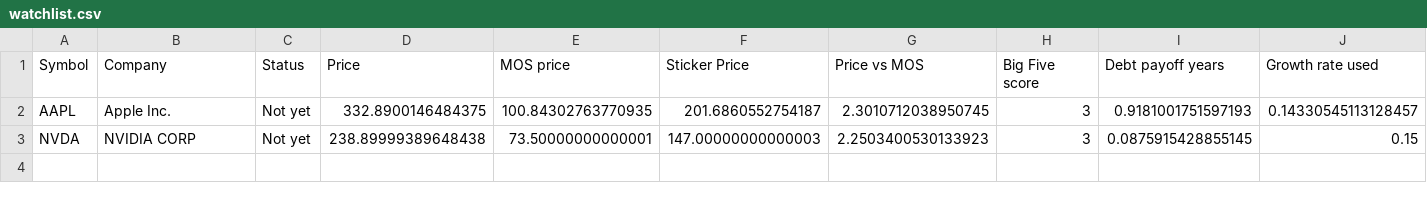
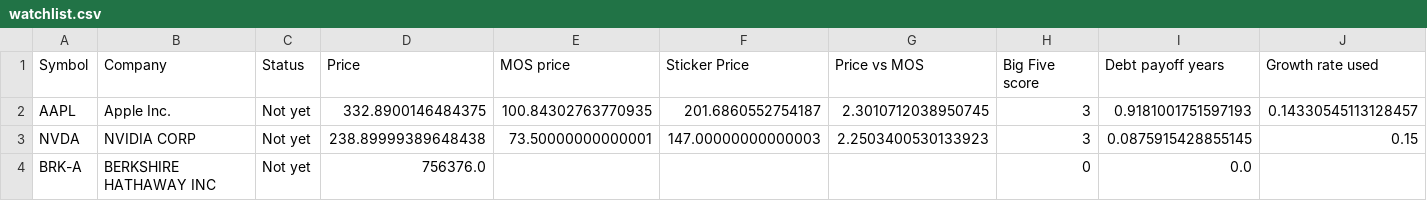
Before and after one commit to kneth95/rule-one-analyzer, a CSV file: data/csv/watchlist.csv, drawn as a sheet; only a part is shown; rows hold the shown columns only; the diff names each change by its address in the sheet, - before the commit and + after, or states it on an @@ line.

```diff
--- a/data/csv/watchlist.csv
+++ b/data/csv/watchlist.csv
+row 4: BRK-A | BERKSHIRE HATHAWAY INC | Not yet | 756376.0 |  |  |  | 0 | 0.0
```
Also changed, not shown: 3 other files.
